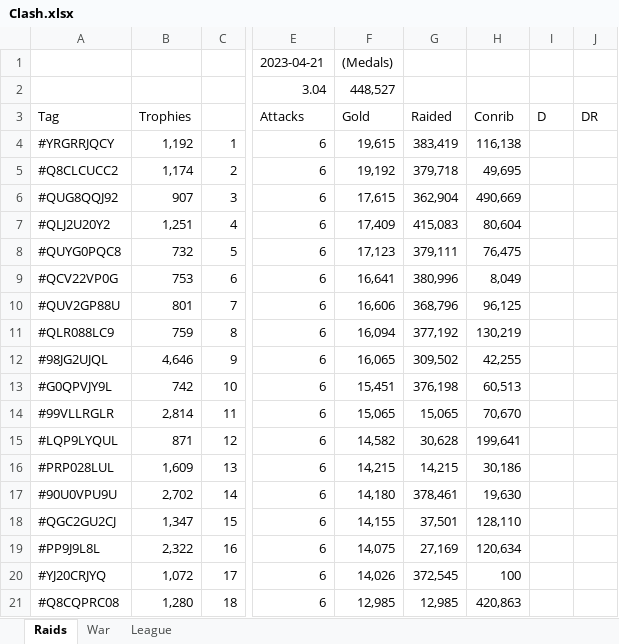
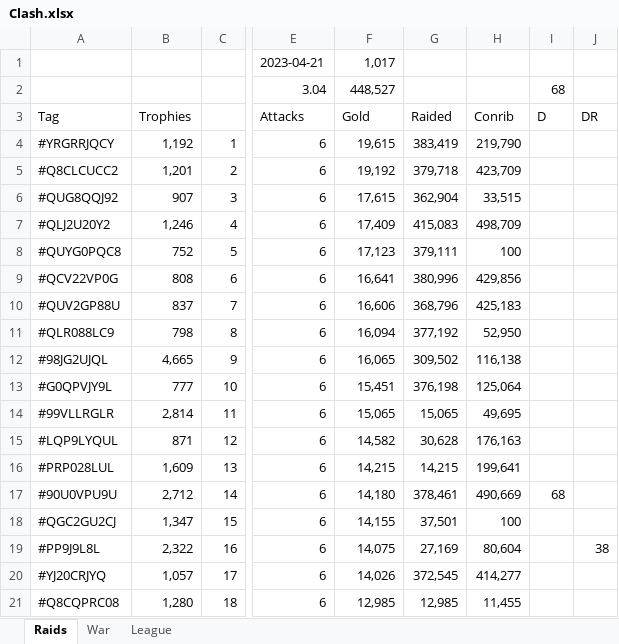
Before and after one commit to KYANI7E/Clans, an Excel workbook: Clash.xlsx, sheet Raids, drawn as a sheet; only a part is shown, gaps mark what is left out; values as stored, in another font and other column widths than the file's, no cell formats; the diff covers the shown part only; the diff names each change by its address in the sheet, - before the commit and + after, or states it on an @@ line.

Commit message:
updating the clash file from bat manual run

```diff
--- a/Clash.xlsx (sheet Raids)
+++ b/Clash.xlsx (sheet Raids)
-F1: (Medals)
+F1: 1,017
-I2: (empty)
+I2: 68
-H4: 116,138
+H4: 219,790
-B5: 1,174
+B5: 1,201
-H5: 49,695
+H5: 423,709
-H6: 490,669
+H6: 33,515
-B7: 1,251
+B7: 1,246
-H7: 80,604
+H7: 498,709
-B8: 732
+B8: 752
-H8: 76,475
+H8: 100
-B9: 753
+B9: 808
-H9: 8,049
+H9: 429,856
-B10: 801
+B10: 837
-H10: 96,125
+H10: 425,183
-B11: 759
+B11: 798
-H11: 130,219
+H11: 52,950
-B12: 4,646
+B12: 4,665
-H12: 42,255
+H12: 116,138
-B13: 742
+B13: 777
-H13: 60,513
+H13: 125,064
-H14: 70,670
+H14: 49,695
-H15: 199,641
+H15: 176,163
-H16: 30,186
+H16: 199,641
-B17: 2,702
+B17: 2,712
-H17: 19,630
+H17: 490,669
-I17: (empty)
+I17: 68
-H18: 128,110
+H18: 100
-H19: 120,634
+H19: 80,604
-J19: (empty)
+J19: 38
-B20: 1,072
+B20: 1,057
-H20: 100
+H20: 414,277
-H21: 420,863
+H21: 11,455
```
Also changed, not shown: 2 added rows, 2 removed rows and 32 edited cells elsewhere in this sheet, sheet War, cell formats.
